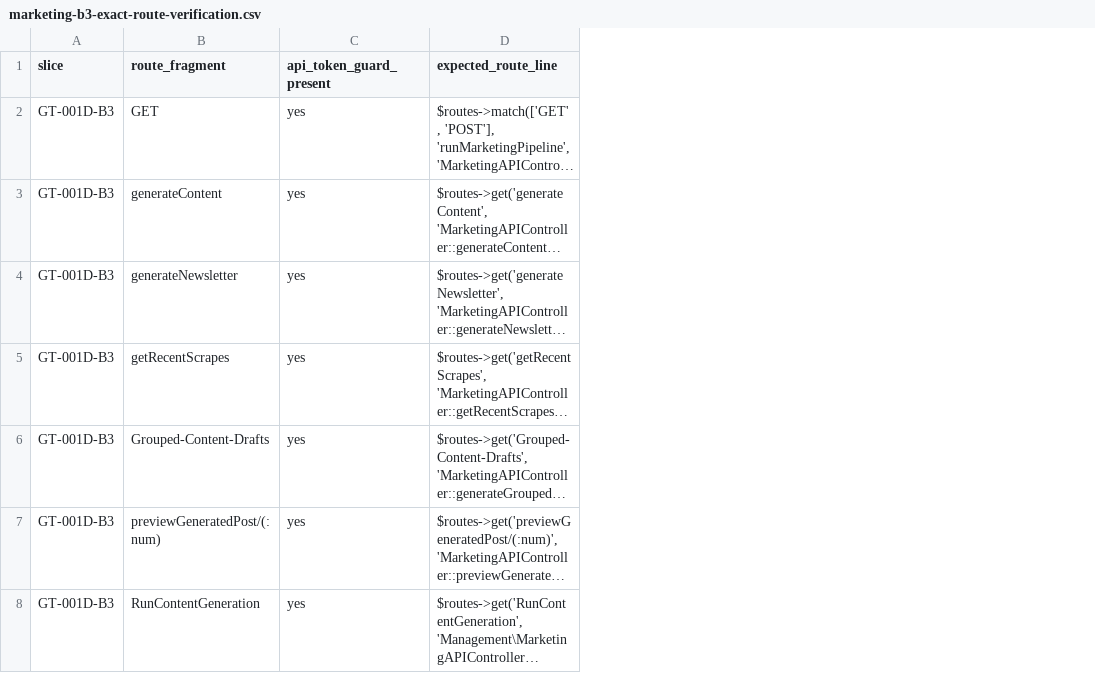
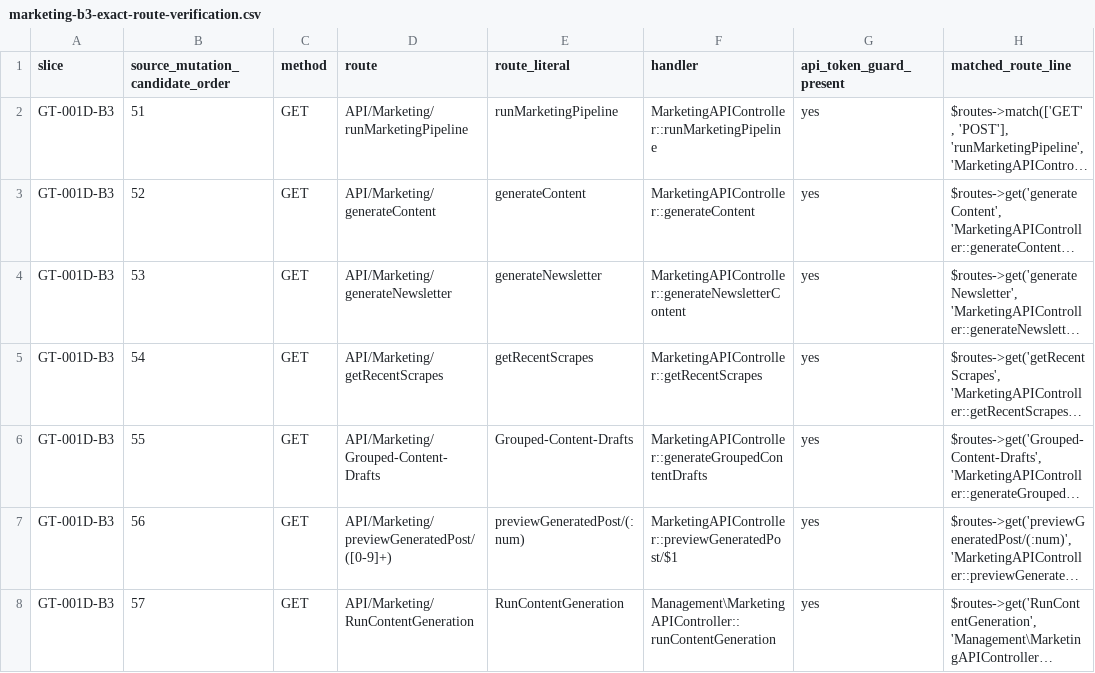
Before and after one commit to MillennialInvestments/MyMIWallet-Next, a CSV file: docs/gtm/mymi/evidence/gt001d/marketing/b3/marketing-b3-exact-route-verification.csv, drawn as a sheet; only a part is shown; long unchanged cells end in …; addresses are those after the commit; the diff covers the shown part only; the diff names each change by its address in the sheet, - before the commit and + after, or states it on an @@ line.

Commit message:
Reconcile GT-001D-B3 Marketing root route guard evidence

```diff
--- a/docs/gtm/mymi/evidence/gt001d/marketing/b3/marketing-b3-exact-route-verification.csv
+++ b/docs/gtm/mymi/evidence/gt001d/marketing/b3/marketing-b3-exact-route-verification.csv
+column B (source_mutation_candidate_order), rows 2-8: 51 | 52 | 53 | 54 | 55 | 56 | 57
+column C (method), rows 2-8: all GET
+column D (route), rows 2-8: API/Marketing/runMarketingPipeline | API/Marketing/generateContent | API/Marketing/generateNewsletter | API/Marketing/getRecentScrapes | API/Marketing/Grouped-Content-Drafts | API/Marketing/previewGeneratedPost/([0-9]+) | API/Marketing/RunContentGeneration
+column F (handler), rows 2-8: MarketingAPIController::runMarketingPipeline | MarketingAPIController::generateContent | MarketingAPIController::generateNewsletterContent | MarketingAPIController::getRecentScrapes | MarketingAPIController::generateGroupedContentDrafts | MarketingAPIController::previewGeneratedPost/$1 | Management\MarketingAPIController::runContentGeneration
-E1: route_fragment
+E1: route_literal
-H1: expected_route_line
+H1: matched_route_line
-E2 (route_literal): GET
+E2 (route_literal): runMarketingPipeline
```
Also changed, not shown: 7 added rows elsewhere in this file, 2 other files.
